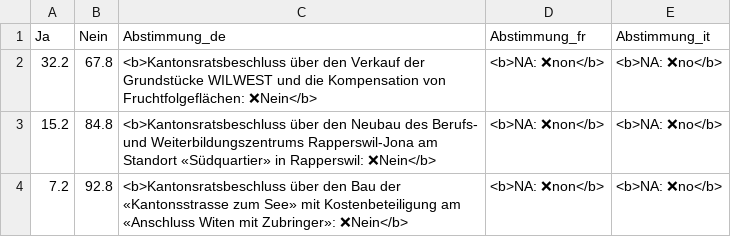
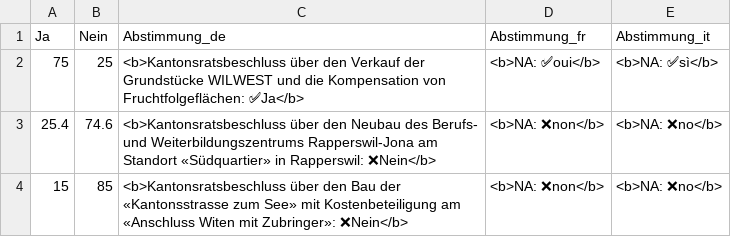
Before and after one commit to awp-finanznachrichten/lena_maerz2026, a CSV file: Output_Overviews/Uebersicht_dw_SG.csv, drawn as a sheet.

```diff
--- a/Output_Overviews/Uebersicht_dw_SG.csv
+++ b/Output_Overviews/Uebersicht_dw_SG.csv
@@ -1,4 +1,4 @@
 "Ja","Nein","Abstimmung_de","Abstimmung_fr","Abstimmung_it"
-32.2,67.8,"<b>Kantonsratsbeschluss über den Verkauf der Grundstücke WILWEST und die Kompensation von Fruchtfolgeflächen: ❌Nein</b>","<b>NA: ❌non</b>","<b>NA: ❌no</b>"
-15.2,84.8,"<b>Kantonsratsbeschluss über den Neubau des Berufs- und Weiterbildungszentrums Rapperswil-Jona am Standort «Südquartier» in Rapperswil: ❌Nein</b>","<b>NA: ❌non</b>","<b>NA: ❌no</b>"
-7.2,92.8,"<b>Kantonsratsbeschluss über den Bau der «Kantonsstrasse zum See» mit Kostenbeteiligung am «Anschluss Witen mit Zubringer»: ❌Nein</b>","<b>NA: ❌non</b>","<b>NA: ❌no</b>"
+75,25,"<b>Kantonsratsbeschluss über den Verkauf der Grundstücke WILWEST und die Kompensation von Fruchtfolgeflächen: ✅Ja</b>","<b>NA: ✅oui</b>","<b>NA: ✅sì</b>"
+25.4,74.6,"<b>Kantonsratsbeschluss über den Neubau des Berufs- und Weiterbildungszentrums Rapperswil-Jona am Standort «Südquartier» in Rapperswil: ❌Nein</b>","<b>NA: ❌non</b>","<b>NA: ❌no</b>"
+15,85,"<b>Kantonsratsbeschluss über den Bau der «Kantonsstrasse zum See» mit Kostenbeteiligung am «Anschluss Witen mit Zubringer»: ❌Nein</b>","<b>NA: ❌non</b>","<b>NA: ❌no</b>"
```
Also changed, not shown: Output_Overviews/Uebersicht_dw_AG.csv, Output_Overviews/Uebersicht_dw_BL.csv, 21 other files.
